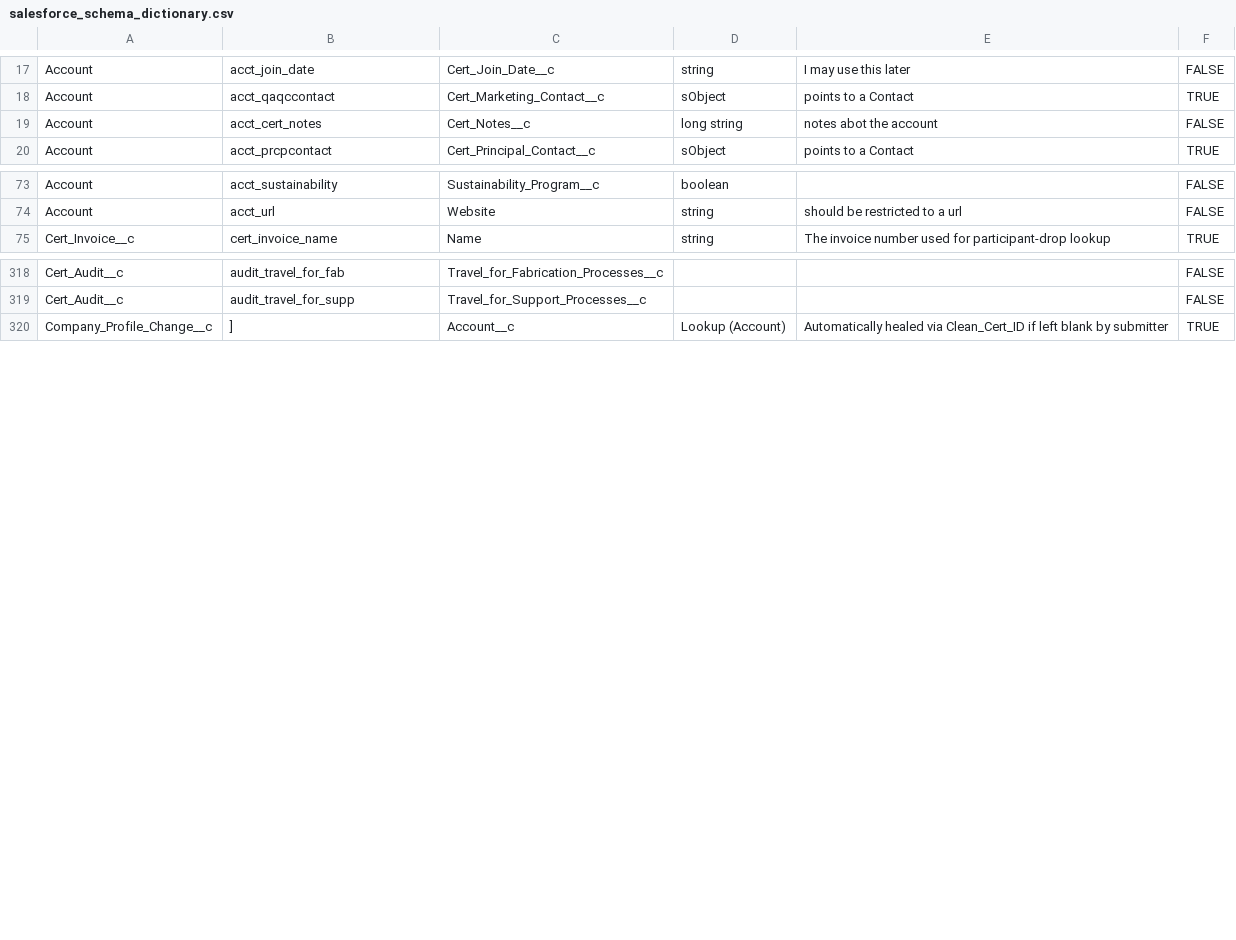
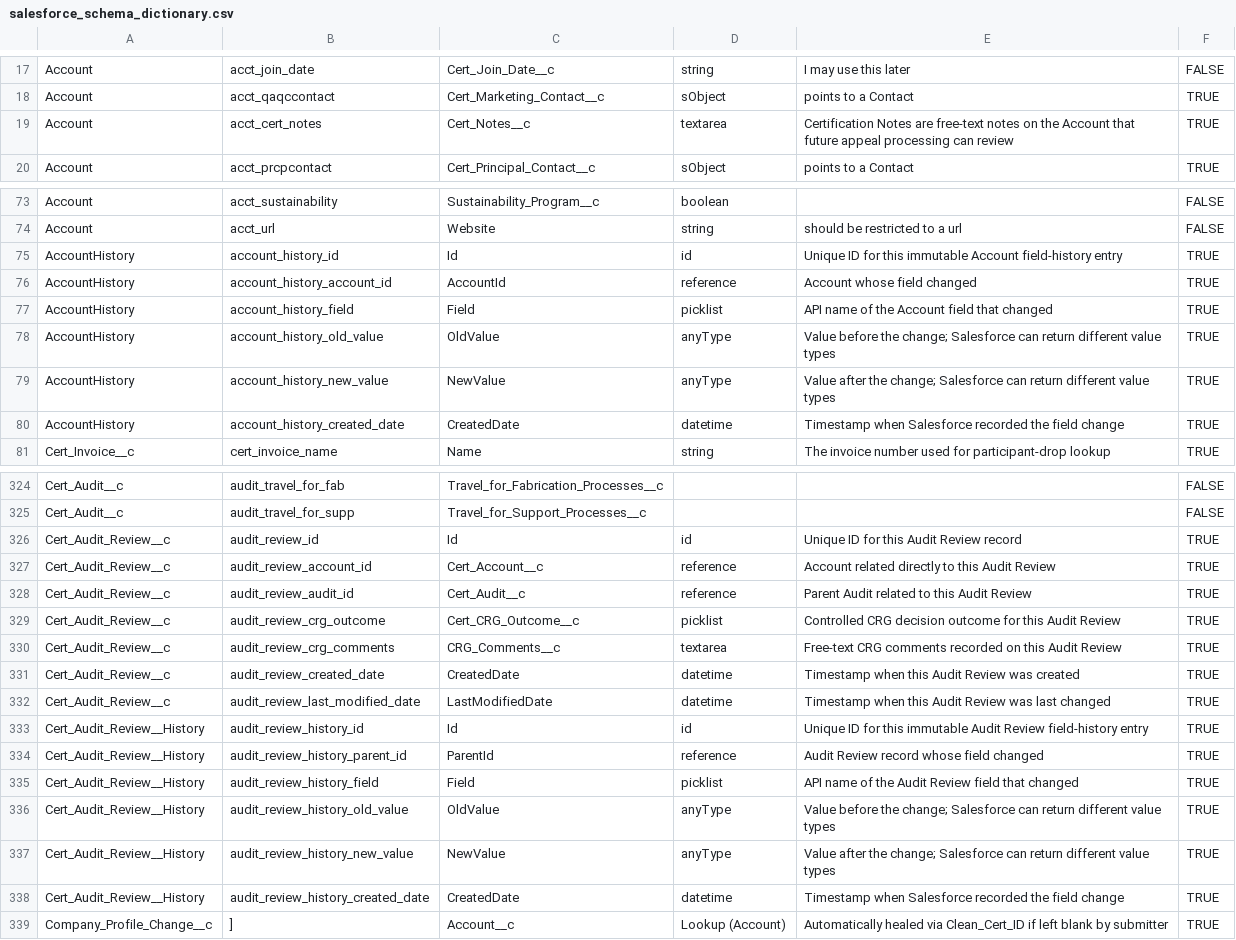
Before and after one commit to MauxBoyle/aisc-sf, a CSV file: src/aisc_salesforce/data/salesforce_schema_dictionary.csv, drawn as a sheet; only a part is shown, gaps mark what is left out; the diff covers the shown part only.

Commit message:
Add participant appeal Salesforce schema inventory

```diff
--- a/src/aisc_salesforce/data/salesforce_schema_dictionary.csv
+++ b/src/aisc_salesforce/data/salesforce_schema_dictionary.csv
@@ -18,3 +18,3 @@ Account,acct_join_date,Cert_Join_Date__c,string,I may use this later,FALSE
 Account,acct_qaqccontact,Cert_Marketing_Contact__c,sObject,points to a Contact,TRUE
-Account,acct_cert_notes,Cert_Notes__c,long string,notes abot the account,FALSE
+Account,acct_cert_notes,Cert_Notes__c,textarea,Certification Notes are free-text notes on the Account that future appeal processing can review,TRUE
 Account,acct_prcpcontact,Cert_Principal_Contact__c,sObject,points to a Contact,TRUE
@@ -74,2 +74,8 @@ Account,acct_sustainability,Sustainability_Program__c,boolean,,FALSE
 Account,acct_url,Website,string,should be restricted to a url,FALSE
+AccountHistory,account_history_id,Id,id,Unique ID for this immutable Account field-history entry,TRUE
+AccountHistory,account_history_account_id,AccountId,reference,Account whose field changed,TRUE
+AccountHistory,account_history_field,Field,picklist,API name of the Account field that changed,TRUE
+AccountHistory,account_history_old_value,OldValue,anyType,Value before the change; Salesforce can return different value types,TRUE
+AccountHistory,account_history_new_value,NewValue,anyType,Value after the change; Salesforce can return different value types,TRUE
+AccountHistory,account_history_created_date,CreatedDate,datetime,Timestamp when Salesforce recorded the field change,TRUE
 Cert_Invoice__c,cert_invoice_name,Name,string,The invoice number used for participant-drop lookup,TRUE
@@ -319,2 +325,15 @@ Cert_Audit__c,audit_travel_for_fab,Travel_for_Fabrication_Processes__c,,,FALSE
 Cert_Audit__c,audit_travel_for_supp,Travel_for_Support_Processes__c,,,FALSE
+Cert_Audit_Review__c,audit_review_id,Id,id,Unique ID for this Audit Review record,TRUE
+Cert_Audit_Review__c,audit_review_account_id,Cert_Account__c,reference,Account related directly to this Audit Review,TRUE
+Cert_Audit_Review__c,audit_review_audit_id,Cert_Audit__c,reference,Parent Audit related to this Audit Review,TRUE
+Cert_Audit_Review__c,audit_review_crg_outcome,Cert_CRG_Outcome__c,picklist,Controlled CRG decision outcome for this Audit Review,TRUE
+Cert_Audit_Review__c,audit_review_crg_comments,CRG_Comments__c,textarea,Free-text CRG comments recorded on this Audit Review,TRUE
+Cert_Audit_Review__c,audit_review_created_date,CreatedDate,datetime,Timestamp when this Audit Review was created,TRUE
+Cert_Audit_Review__c,audit_review_last_modified_date,LastModifiedDate,datetime,Timestamp when this Audit Review was last changed,TRUE
+Cert_Audit_Review__History,audit_review_history_id,Id,id,Unique ID for this immutable Audit Review field-history entry,TRUE
+Cert_Audit_Review__History,audit_review_history_parent_id,ParentId,reference,Audit Review record whose field changed,TRUE
+Cert_Audit_Review__History,audit_review_history_field,Field,picklist,API name of the Audit Review field that changed,TRUE
+Cert_Audit_Review__History,audit_review_history_old_value,OldValue,anyType,Value before the change; Salesforce can return different value types,TRUE
+Cert_Audit_Review__History,audit_review_history_new_value,NewValue,anyType,Value after the change; Salesforce can return different value types,TRUE
+Cert_Audit_Review__History,audit_review_history_created_date,CreatedDate,datetime,Timestamp when Salesforce recorded the field change,TRUE
 Company_Profile_Change__c,],Account__c,Lookup (Account),Automatically healed via Clean_Cert_ID if left blank by submitter,TRUE
```
Also changed, not shown: 3 edited cells elsewhere in this file, 6 other files.
